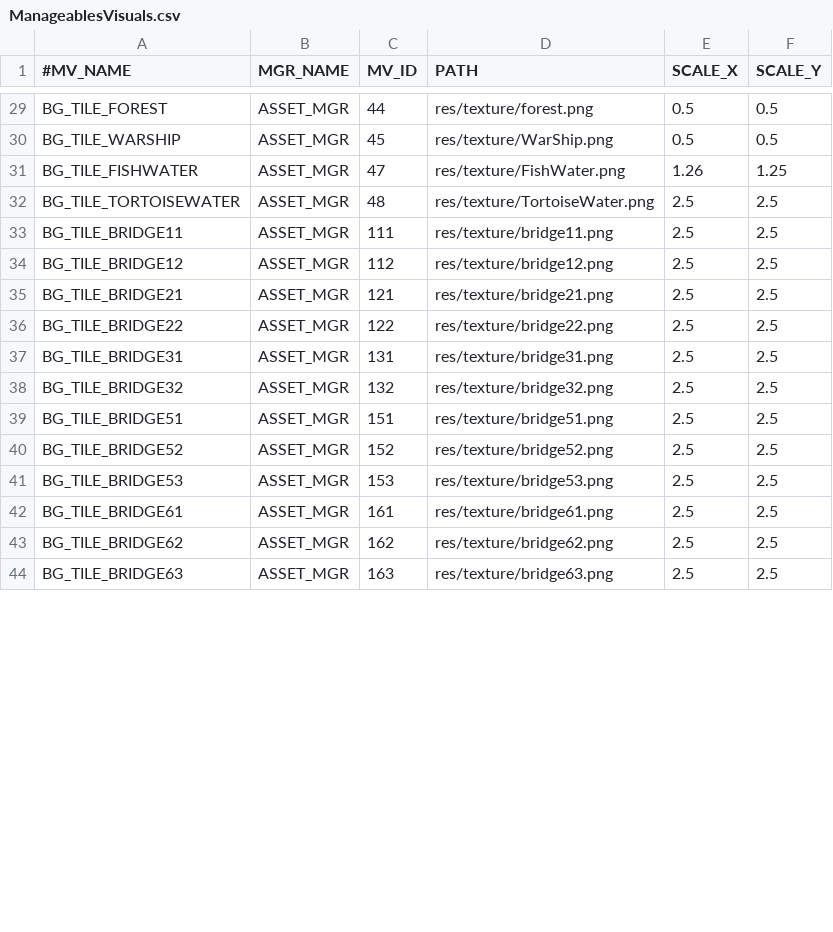
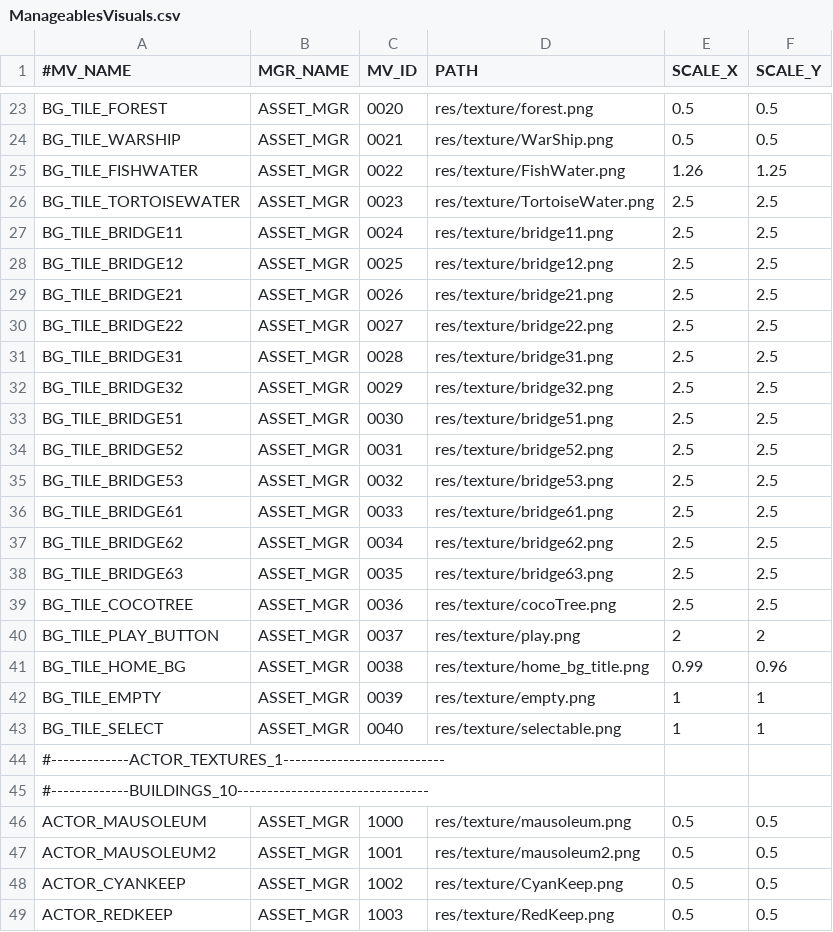
Before and after one commit to davidkha44/projet-jeu, a CSV file: src/client/tables/ManageablesVisuals.csv, drawn as a sheet; only a part is shown, gaps mark what is left out; addresses are those after the commit; the diff covers the shown part only; the diff names each change by its address in the sheet, - before the commit and + after, or states it on an @@ line.

```diff
--- a/src/client/tables/ManageablesVisuals.csv
+++ b/src/client/tables/ManageablesVisuals.csv
-C23 (MV_ID): 44
+C23 (MV_ID): 0020
-C24 (MV_ID): 45
+C24 (MV_ID): 0021
-C25 (MV_ID): 47
+C25 (MV_ID): 0022
-C26 (MV_ID): 48
+C26 (MV_ID): 0023
-C27 (MV_ID): 111
+C27 (MV_ID): 0024
-C28 (MV_ID): 112
+C28 (MV_ID): 0025
-C29 (MV_ID): 121
+C29 (MV_ID): 0026
-C30 (MV_ID): 122
+C30 (MV_ID): 0027
-C31 (MV_ID): 131
+C31 (MV_ID): 0028
-C32 (MV_ID): 132
+C32 (MV_ID): 0029
-C33 (MV_ID): 151
+C33 (MV_ID): 0030
-C34 (MV_ID): 152
+C34 (MV_ID): 0031
-C35 (MV_ID): 153
+C35 (MV_ID): 0032
-C36 (MV_ID): 161
+C36 (MV_ID): 0033
-C37 (MV_ID): 162
+C37 (MV_ID): 0034
-C38 (MV_ID): 163
+C38 (MV_ID): 0035
+row 39: BG_TILE_COCOTREE | ASSET_MGR | 0036 | res/texture/cocoTree.png | 2.5 | 2.5
+row 40: BG_TILE_PLAY_BUTTON | ASSET_MGR | 0037 | res/texture/play.png | 2 | 2
+row 41: BG_TILE_HOME_BG | ASSET_MGR | 0038 | res/texture/home_bg_title.png | 0.99 | 0.96
+row 42: BG_TILE_EMPTY | ASSET_MGR | 0039 | res/texture/empty.png | 1 | 1
+row 43: BG_TILE_SELECT | ASSET_MGR | 0040 | res/texture/selectable.png | 1 | 1
+row 44: #-------------ACTOR_TEXTURES_1---------------------------
+row 45: #-------------BUILDINGS_10--------------------------------
+row 46: ACTOR_MAUSOLEUM | ASSET_MGR | 1000 | res/texture/mausoleum.png | 0.5 | 0.5
+row 47: ACTOR_MAUSOLEUM2 | ASSET_MGR | 1001 | res/texture/mausoleum2.png | 0.5 | 0.5
+row 48: ACTOR_CYANKEEP | ASSET_MGR | 1002 | res/texture/CyanKeep.png | 0.5 | 0.5
+row 49: ACTOR_REDKEEP | ASSET_MGR | 1003 | res/texture/RedKeep.png | 0.5 | 0.5
```
Also changed, not shown: 6 added rows, 12 removed rows and 34 edited cells elsewhere in this file, src/client/maps/WorldWithRiver.csv, src/client/tables/Actors.csv, 3 other files.
